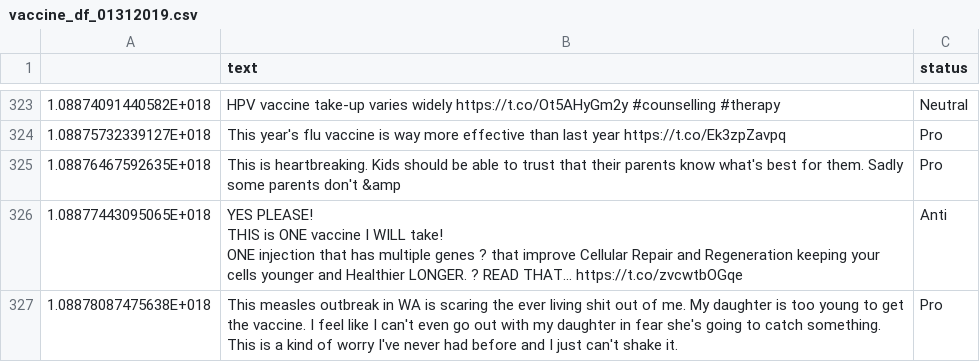
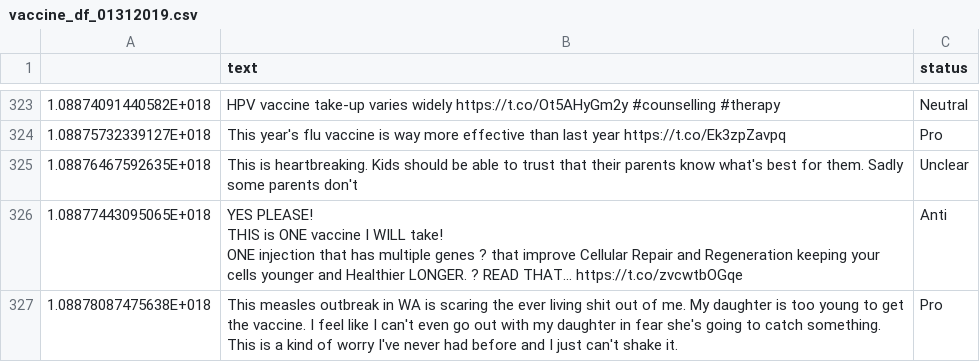
Before and after one commit to verascity/data-analysis, a CSV file: vaxx-happens/vaccine_df_01312019.csv, drawn as a sheet; only a part is shown, gaps mark what is left out; the diff names each change by its address in the sheet, - before the commit and + after, or states it on an @@ line.

```diff
--- a/vaxx-happens/vaccine_df_01312019.csv
+++ b/vaxx-happens/vaccine_df_01312019.csv
-B325 (text): …parents don't &amp
+B325 (text): …parents don't
-C325 (status): Pro
+C325 (status): Unclear
```
Also changed, not shown: vaxx-happens/vaccine_df_02242019.csv.
